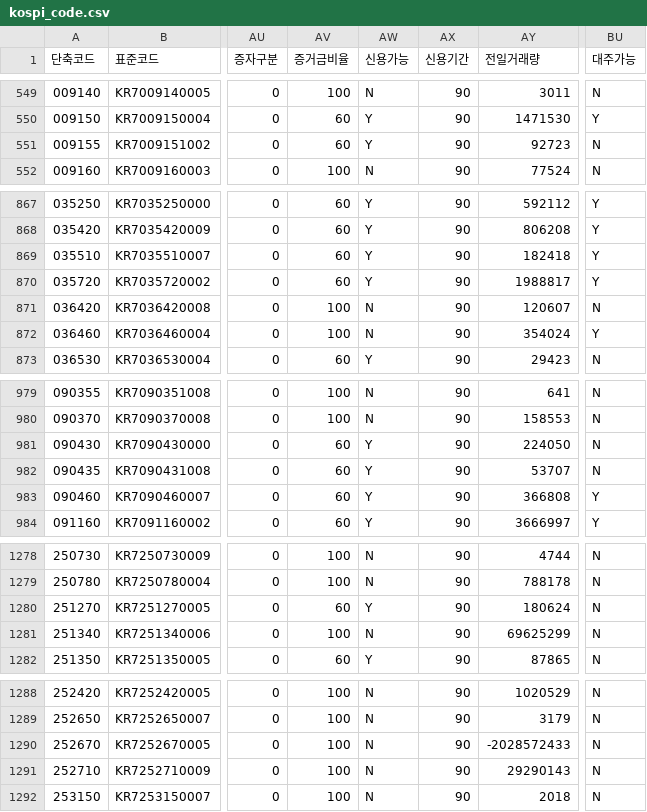
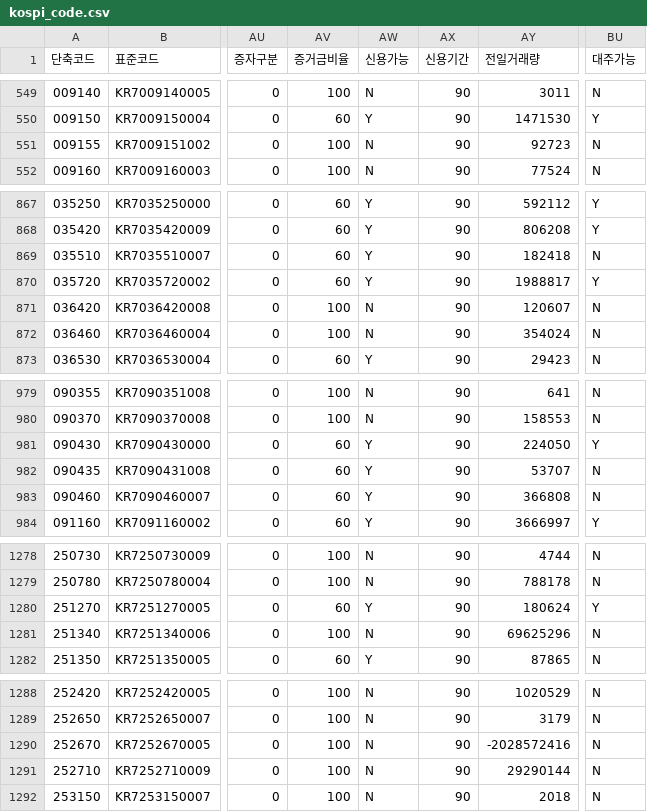
Before and after one commit to paca94/stock-info, a CSV file: info/kospi_code.csv, drawn as a sheet; only a part is shown, gaps mark what is left out; the diff covers the shown part only; the diff names each change by its address in the sheet, - before the commit and + after, or states it on an @@ line.

```diff
--- a/info/kospi_code.csv
+++ b/info/kospi_code.csv
-AV551 (증거금비율): 60
+AV551 (증거금비율): 100
-AW551 (신용가능): Y
+AW551 (신용가능): N
-BU869 (대주가능): Y
+BU869 (대주가능): N
-BU872 (대주가능): Y
+BU872 (대주가능): N
-BU981 (대주가능): N
+BU981 (대주가능): Y
-BU983 (대주가능): Y
+BU983 (대주가능): N
-BU1280 (대주가능): N
+BU1280 (대주가능): Y
-AY1281 (전일거래량): 69625299
+AY1281 (전일거래량): 69625296
-AY1290 (전일거래량): -2028572433
+AY1290 (전일거래량): -2028572416
-AY1291 (전일거래량): 29290143
+AY1291 (전일거래량): 29290144
```
Also changed, not shown: 44 edited cells elsewhere in this file.
